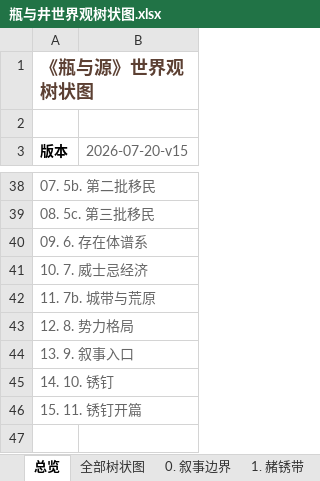
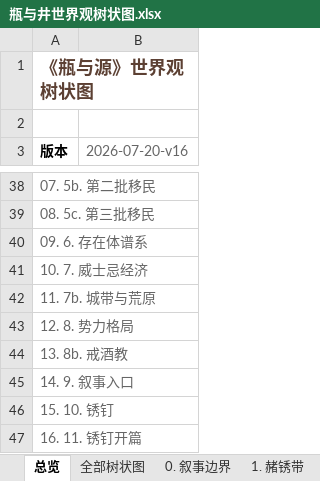
Before and after one commit to chalo0518-ctrl/CLADOS_POE2_BDG-UILDING, an Excel workbook: 瓶与井世界观树状图.xlsx, sheet 总览, drawn as a sheet; only a part is shown, gaps mark what is left out; values as stored, in another font and other column widths than the file's, no borders; the diff names each change by its address in the sheet, - before the commit and + after, or states it on an @@ line.

```diff
--- a/瓶与井世界观树状图.xlsx (sheet 总览)
+++ b/瓶与井世界观树状图.xlsx (sheet 总览)
-B3: 2026-07-20-v15
+B3: 2026-07-20-v16
-A44 (版本): 13. 9. 叙事入口
+A44 (版本): 13. 8b. 戒酒教
-A45 (版本): 14. 10. 锈钉
+A45 (版本): 14. 9. 叙事入口
-A46 (版本): 15. 11. 锈钉开篇
+A46 (版本): 15. 10. 锈钉
+row 47: 16. 11. 锈钉开篇
```
Also changed, not shown: sheet 全部树状图, sheet 8. 势力格局, sheet 9. 叙事入口, other sheet tabs, Coiling_Bolts_Blood_Mage_BD指南.xlsx, Grim_Pillars_Oracle_BD指南.xlsx, 23 other files.
